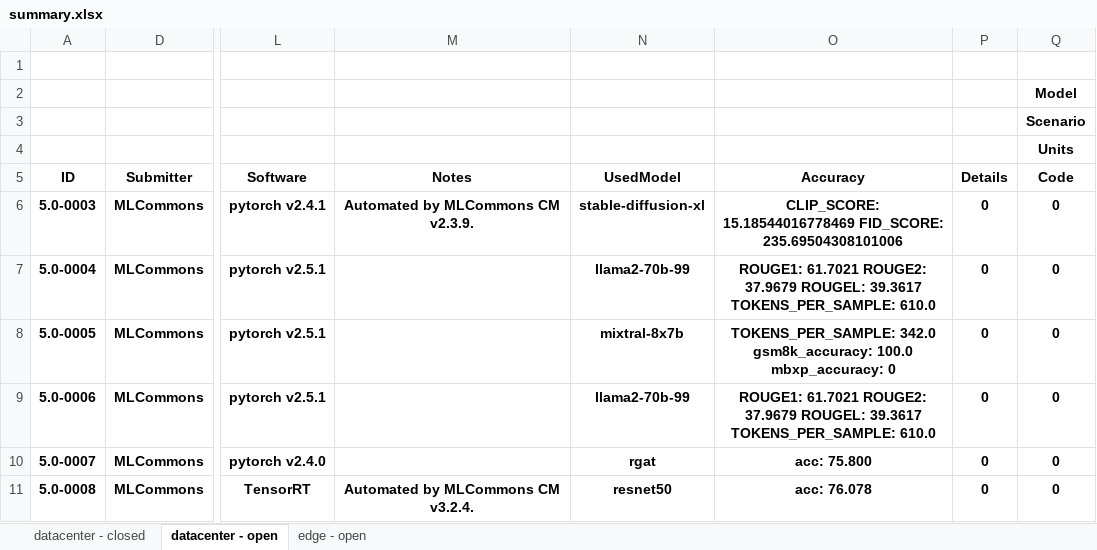
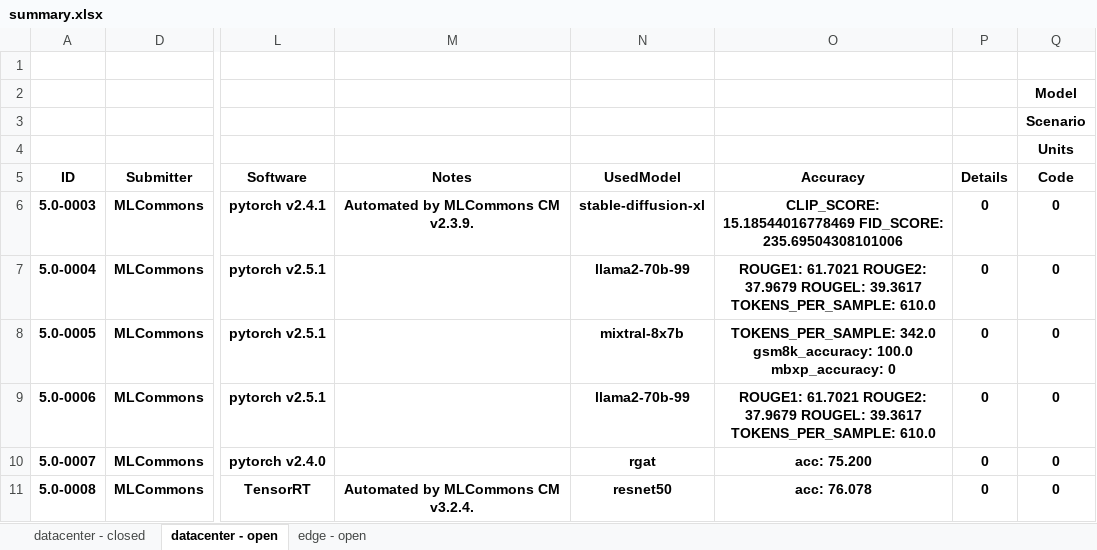
Before and after one commit to mlcommons/mlperf_inference_test_submissions_v5.0, an Excel workbook: summary.xlsx, sheet datacenter - open, drawn as a sheet; only a part is shown, gaps mark what is left out; values as stored, in another font and other column widths than the file's, no borders; conditional formats not drawn; the diff names each change by its address in the sheet, - before the commit and + after, or states it on an @@ line.

Commit message:
Updated results summary [skip ci]

```diff
--- a/summary.xlsx (sheet datacenter - open)
+++ b/summary.xlsx (sheet datacenter - open)
-O10 (Accuracy): acc: 75.800
+O10 (Accuracy): acc: 75.200
```
Also changed, not shown: 5 other files.
